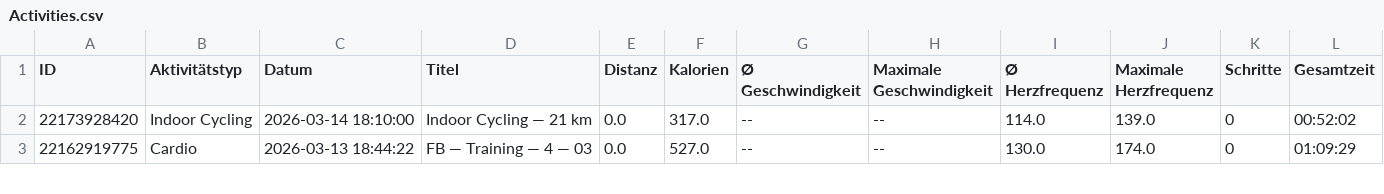
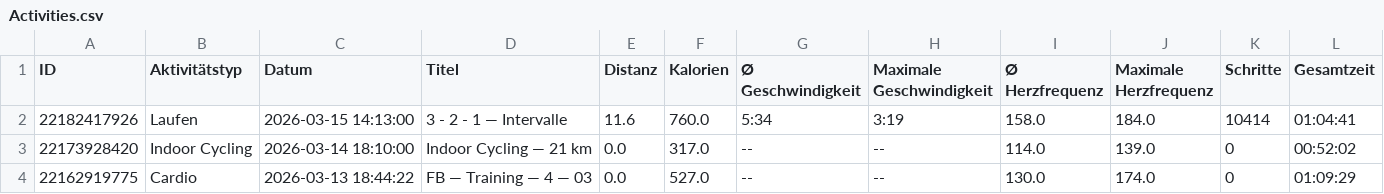
Before and after one commit to LeoDesh/StreamlitWatcher, a CSV file: garmin/data/Activities.csv, drawn as a sheet; only a part is shown.

Commit message:
Data Update

```diff
--- a/garmin/data/Activities.csv
+++ b/garmin/data/Activities.csv
@@ -1,2 +1,3 @@
 ID,Aktivitätstyp,Datum,Titel,Distanz,Kalorien,Ø Geschwindigkeit,Maximale Geschwindigkeit,Ø Herzfrequenz,Maximale Herzfrequenz,Schritte,Gesamtzeit
+22182417926,Laufen,2026-03-15 14:13:00,3 - 2 - 1 — Intervalle,11.6,760.0,5:34,3:19,158.0,184.0,10414,01:04:41
 22173928420,Indoor Cycling,2026-03-14 18:10:00,Indoor Cycling — 21 km,0.0,317.0,--,--,114.0,139.0,0,00:52:02
```
